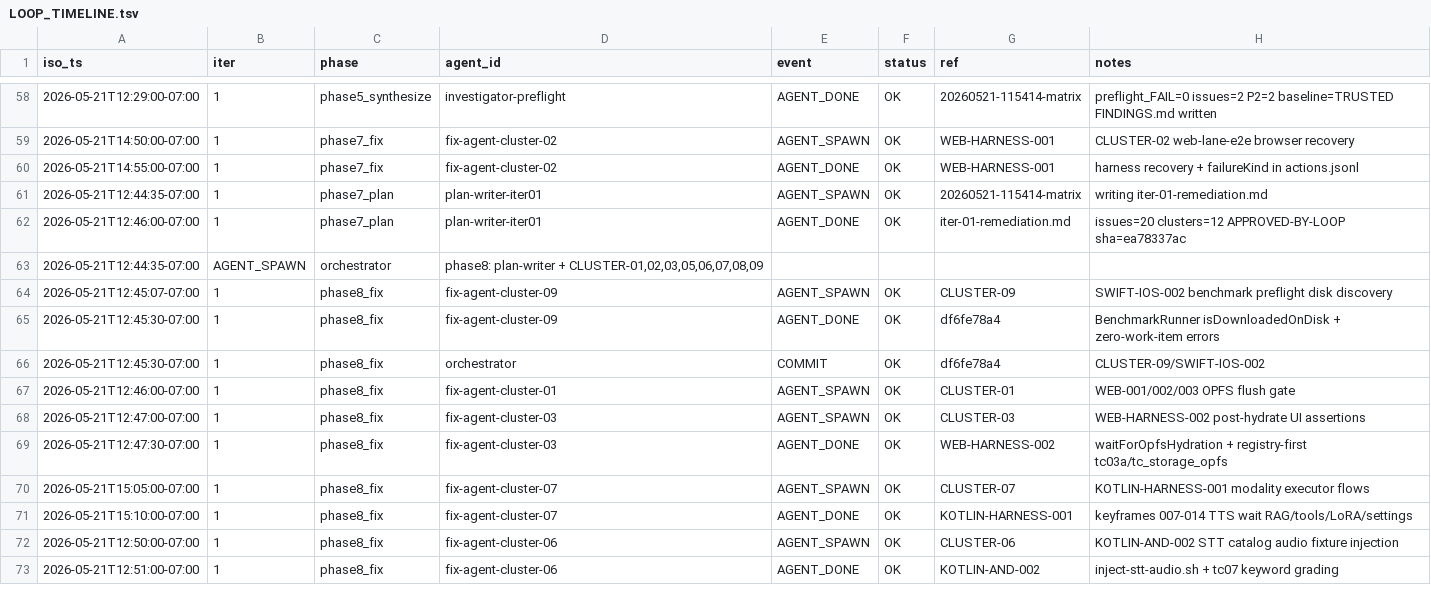
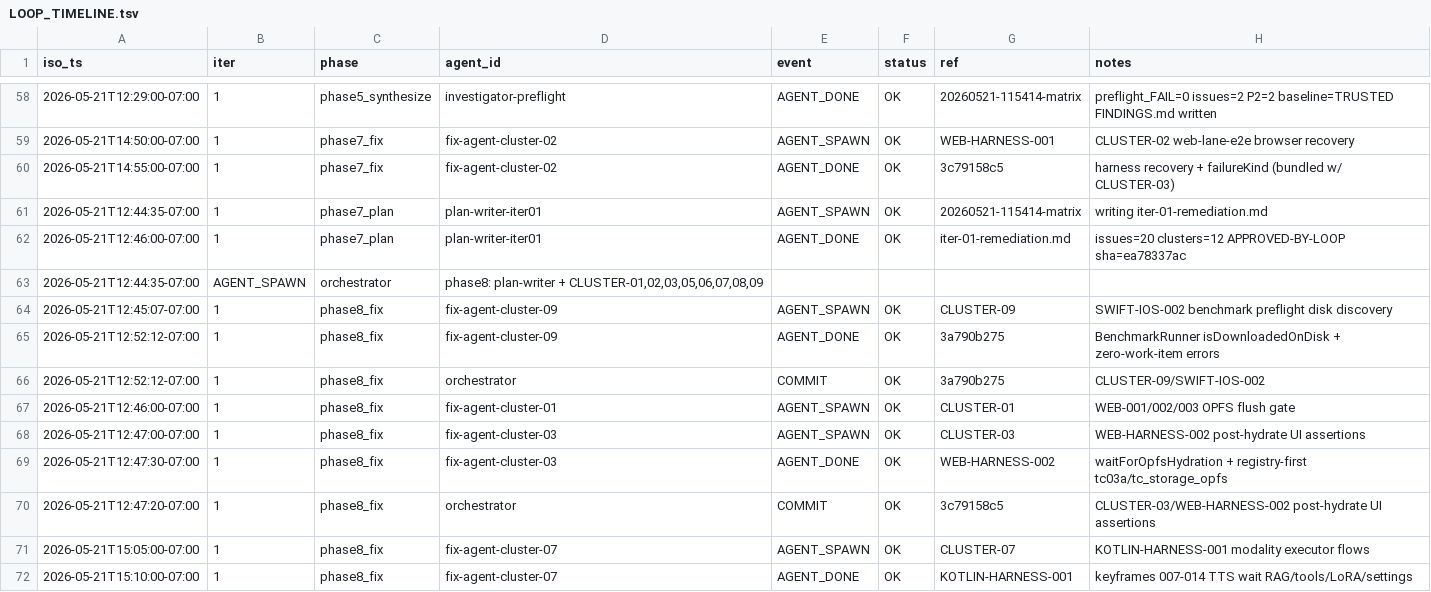
Before and after one commit to RunanywhereAI/runanywhere-sdks, a TSV file: test_workflows/loops/2026-W21/20260521-114540-e2e-loop/LOOP_TIMELINE.tsv, drawn as a sheet; only a part is shown, gaps mark what is left out; the shorter side is filled out with more unchanged rows.

```diff
--- a/test_workflows/loops/2026-W21/20260521-114540-e2e-loop/LOOP_TIMELINE.tsv
+++ b/test_workflows/loops/2026-W21/20260521-114540-e2e-loop/LOOP_TIMELINE.tsv
@@ -59,3 +59,3 @@ iso_ts	iter	phase	agent_id	event	status	ref	notes
 2026-05-21T14:50:00-07:00	1	phase7_fix	fix-agent-cluster-02	AGENT_SPAWN	OK	WEB-HARNESS-001	CLUSTER-02 web-lane-e2e browser recovery
-2026-05-21T14:55:00-07:00	1	phase7_fix	fix-agent-cluster-02	AGENT_DONE	OK	WEB-HARNESS-001	harness recovery + failureKind in actions.jsonl
+2026-05-21T14:55:00-07:00	1	phase7_fix	fix-agent-cluster-02	AGENT_DONE	OK	3c79158c5	harness recovery + failureKind (bundled w/ CLUSTER-03)
 2026-05-21T12:44:35-07:00	1	phase7_plan	plan-writer-iter01	AGENT_SPAWN	OK	20260521-115414-matrix	writing iter-01-remediation.md
@@ -64,4 +64,4 @@ iso_ts	iter	phase	agent_id	event	status	ref	notes
 2026-05-21T12:45:07-07:00	1	phase8_fix	fix-agent-cluster-09	AGENT_SPAWN	OK	CLUSTER-09	SWIFT-IOS-002 benchmark preflight disk discovery
-2026-05-21T12:45:30-07:00	1	phase8_fix	fix-agent-cluster-09	AGENT_DONE	OK	df6fe78a4	BenchmarkRunner isDownloadedOnDisk + zero-work-item errors
-2026-05-21T12:45:30-07:00	1	phase8_fix	orchestrator	COMMIT	OK	df6fe78a4	CLUSTER-09/SWIFT-IOS-002
+2026-05-21T12:52:12-07:00	1	phase8_fix	fix-agent-cluster-09	AGENT_DONE	OK	3a790b275	BenchmarkRunner isDownloadedOnDisk + zero-work-item errors
+2026-05-21T12:52:12-07:00	1	phase8_fix	orchestrator	COMMIT	OK	3a790b275	CLUSTER-09/SWIFT-IOS-002
 2026-05-21T12:46:00-07:00	1	phase8_fix	fix-agent-cluster-01	AGENT_SPAWN	OK	CLUSTER-01	WEB-001/002/003 OPFS flush gate
@@ -69,2 +69,3 @@ iso_ts	iter	phase	agent_id	event	status	ref	notes
 2026-05-21T12:47:30-07:00	1	phase8_fix	fix-agent-cluster-03	AGENT_DONE	OK	WEB-HARNESS-002	waitForOpfsHydration + registry-first tc03a/tc_storage_opfs
+2026-05-21T12:47:20-07:00	1	phase8_fix	orchestrator	COMMIT	OK	3c79158c5	CLUSTER-03/WEB-HARNESS-002 post-hydrate UI assertions
 2026-05-21T15:05:00-07:00	1	phase8_fix	fix-agent-cluster-07	AGENT_SPAWN	OK	CLUSTER-07	KOTLIN-HARNESS-001 modality executor flows
```
Also changed, not shown: test_workflows/loops/2026-W21/20260521-114540-e2e-loop/COMMITS.tsv, 4 other files.
